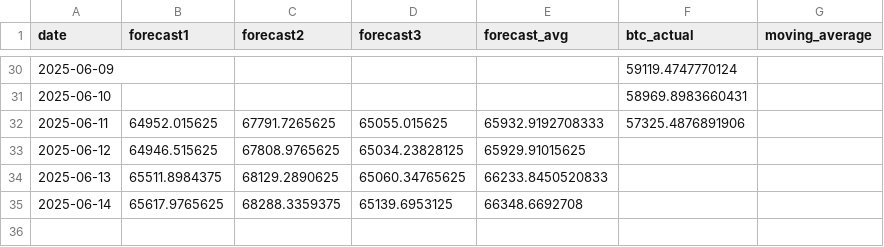
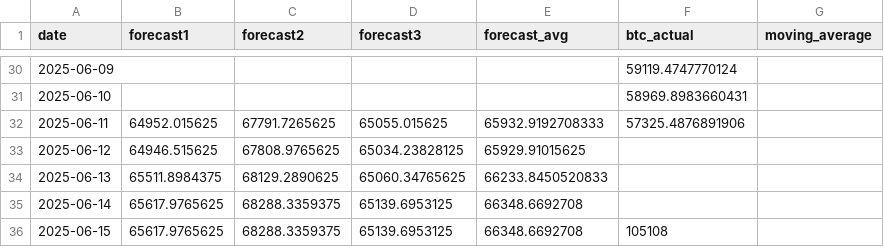
Before and after one commit to kaikasekai/cadu, a CSV file: data.csv, drawn as a sheet; only a part is shown, gaps mark what is left out.

```diff
--- a/data.csv
+++ b/data.csv
@@ -35 +35,2 @@ date,forecast1,forecast2,forecast3,forecast_avg,btc_actual,moving_average
 2025-06-14,65617.9765625,68288.3359375,65139.6953125,66348.6692708,,
+2025-06-15,65617.9765625,68288.3359375,65139.6953125,66348.6692708,105108,
```
